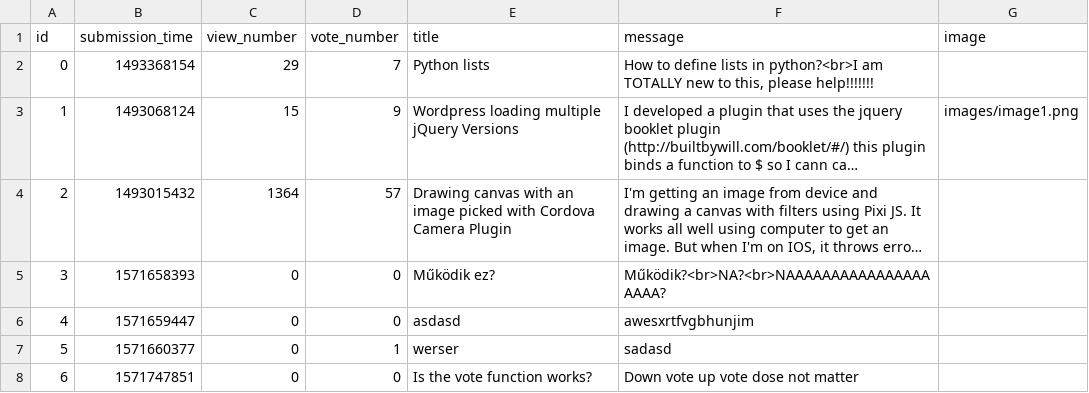
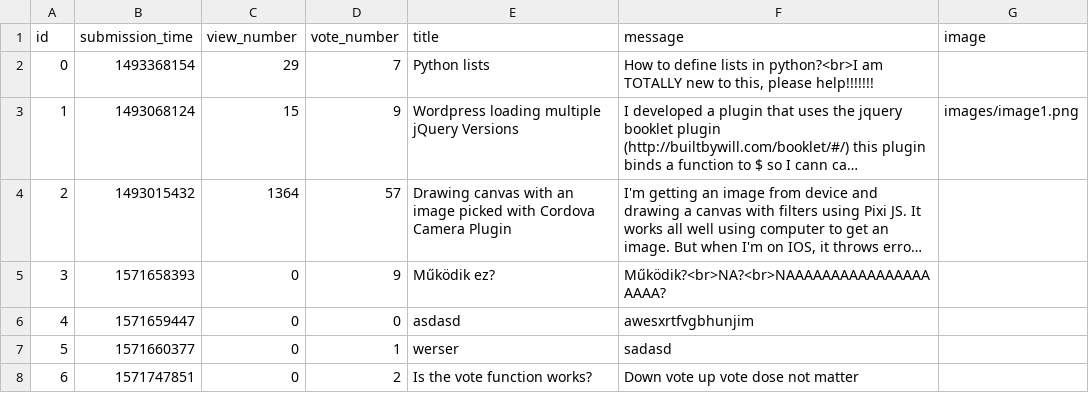
Before and after one commit to Niarit/ask-mate-python, a CSV file: question.csv, drawn as a sheet; long unchanged cells end in …; the diff names each change by its address in the sheet, - before the commit and + after, or states it on an @@ line.

```diff
--- a/question.csv
+++ b/question.csv
-D5 (vote_number): 0
+D5 (vote_number): 9
-D8 (vote_number): 0
+D8 (vote_number): 2
```
Also changed, not shown: answer.csv, 5 other files.
